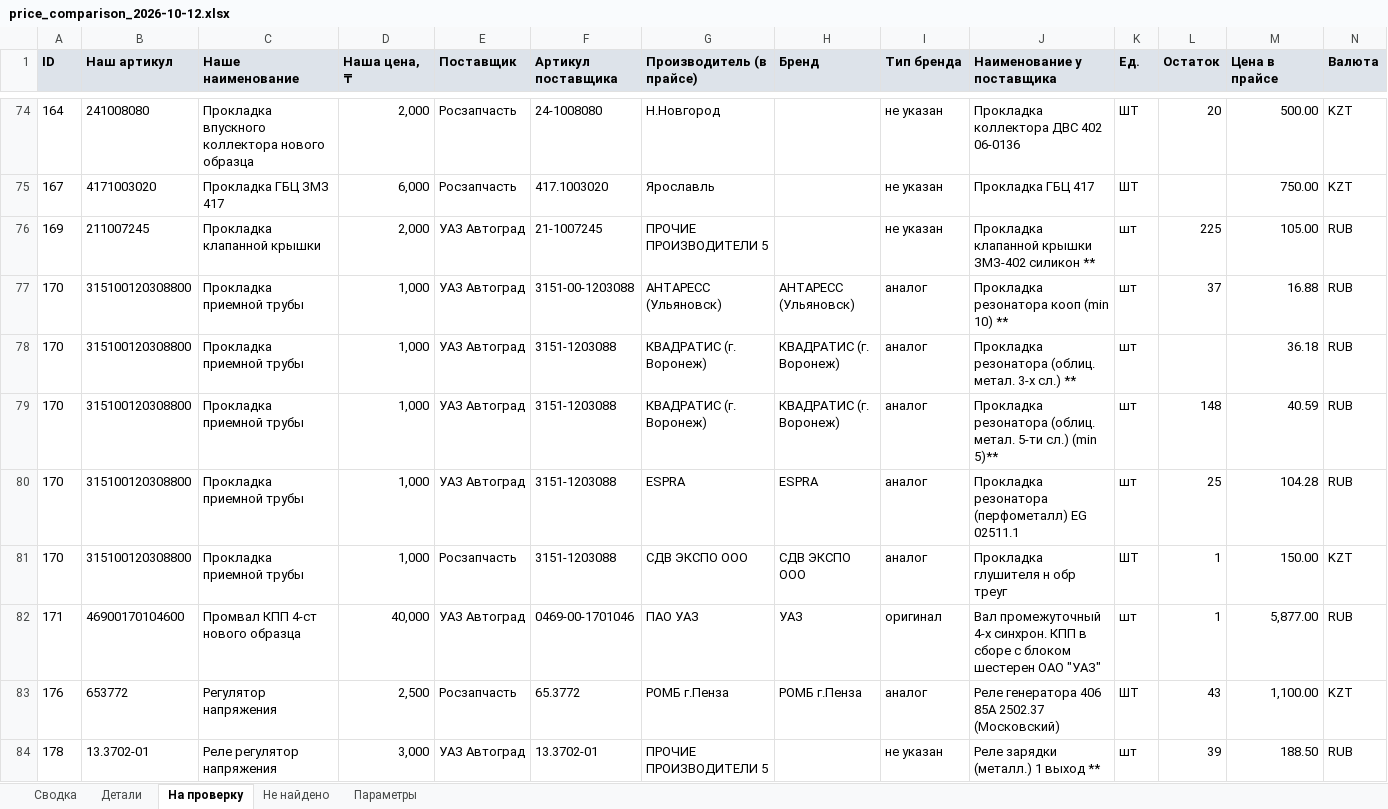
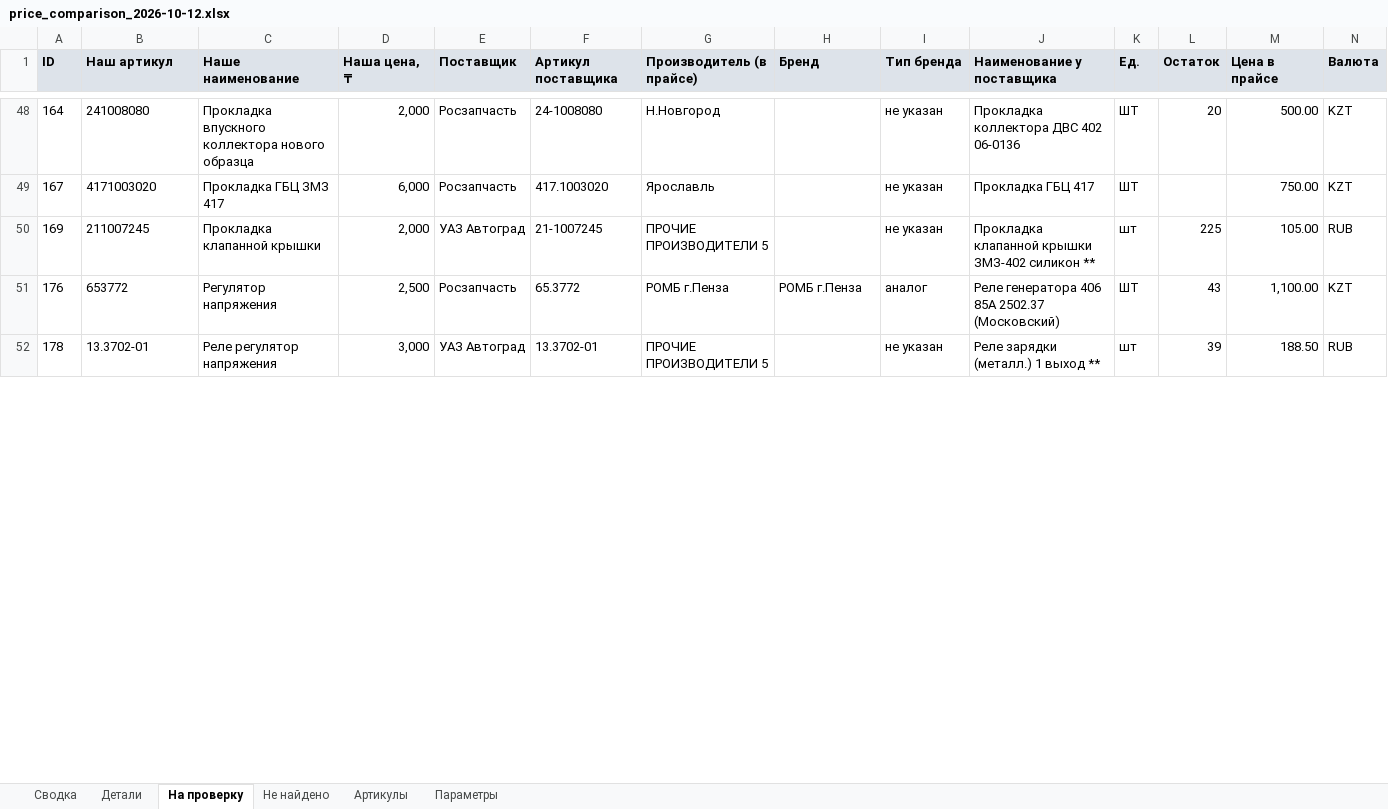
Before and after one commit to ashuyev-a11y/shkvoren, an Excel workbook: result/price_comparison_2026-10-12.xlsx, sheet На проверку, drawn as a sheet; only a part is shown, gaps mark what is left out; values as stored, in another font and other column widths than the file's, no borders; rows hold the shown columns only; the diff covers the shown part only; the diff names each change by its address in the sheet, - before the commit and + after, or states it on an @@ line.

```diff
--- a/result/price_comparison_2026-10-12.xlsx (sheet На проверку)
+++ b/result/price_comparison_2026-10-12.xlsx (sheet На проверку)
+sheet tab: Артикулы
-row 77: 170 | 315100120308800 | Прокладка приемной трубы | 1,000 | УАЗ Автоград | 3151-00-1203088 | АНТАРЕСС (Ульяновск) | АНТАРЕСС (Ульяновск) | аналог | Прокладка резонатора кооп (min 10) ** | шт | 37 | 16.88 | RUB
-row 78: 170 | 315100120308800 | Прокладка приемной трубы | 1,000 | УАЗ Автоград | 3151-1203088 | КВАДРАТИС (г. Воронеж) | КВАДРАТИС (г. Воронеж) | аналог | Прокладка резонатора (облиц. метал. 3-х сл.) ** | шт |  | 36.18 | RUB
-row 79: 170 | 315100120308800 | Прокладка приемной трубы | 1,000 | УАЗ Автоград | 3151-1203088 | КВАДРАТИС (г. Воронеж) | КВАДРАТИС (г. Воронеж) | аналог | Прокладка резонатора (облиц. метал. 5-ти сл.) (min 5)** | шт | 148 | 40.59 | RUB
-row 80: 170 | 315100120308800 | Прокладка приемной трубы | 1,000 | УАЗ Автоград | 3151-1203088 | ESPRA | ESPRA | аналог | Прокладка резонатора (перфометалл) EG 02511.1 | шт | 25 | 104.28 | RUB
-row 81: 170 | 315100120308800 | Прокладка приемной трубы | 1,000 | Росзапчасть | 3151-1203088 | СДВ ЭКСПО ООО | СДВ ЭКСПО ООО | аналог | Прокладка глушителя н обр треуг | ШТ | 1 | 150.00 | KZT
-row 82: 171 | 46900170104600 | Промвал КПП 4-ст нового образца | 40,000 | УАЗ Автоград | 0469-00-1701046 | ПАО УАЗ | УАЗ | оригинал | Вал промежуточный 4-х синхрон. КПП в сборе с блоком шестерен ОАО "УАЗ" | шт | 1 | 5,877.00 | RUB
```
Also changed, not shown: 46 removed rows and 38 edited cells elsewhere in this sheet, sheet Детали, sheet Сводка, sheet Параметры, 3 other files.
